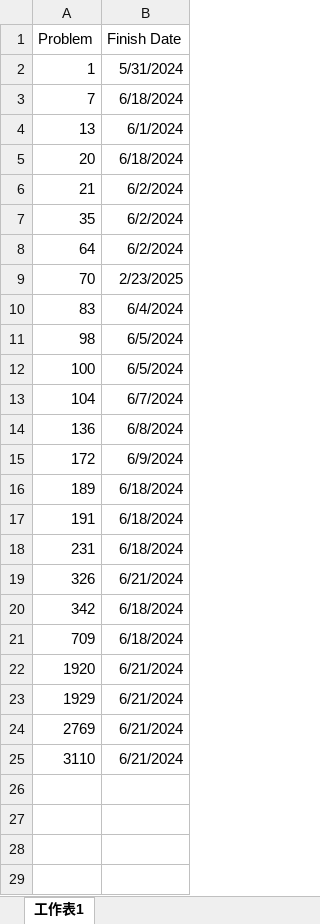
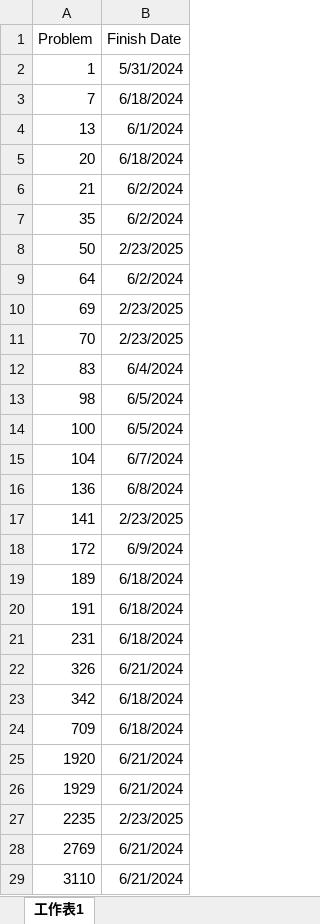
Before and after one commit to BensonFanNccu/Leetcode, an Excel workbook: Record.xlsx, sheet 工作表1, drawn as a sheet; values as stored, in another font and other column widths than the file's, no borders; the diff names each change by its address in the sheet, - before the commit and + after, or states it on an @@ line.

```diff
--- a/Record.xlsx (sheet 工作表1)
+++ b/Record.xlsx (sheet 工作表1)
+row 8: 50 | 2/23/2025
+row 10: 69 | 2/23/2025
+row 17: 141 | 2/23/2025
+row 27: 2235 | 2/23/2025
```
Also changed, not shown: 4 other files.
